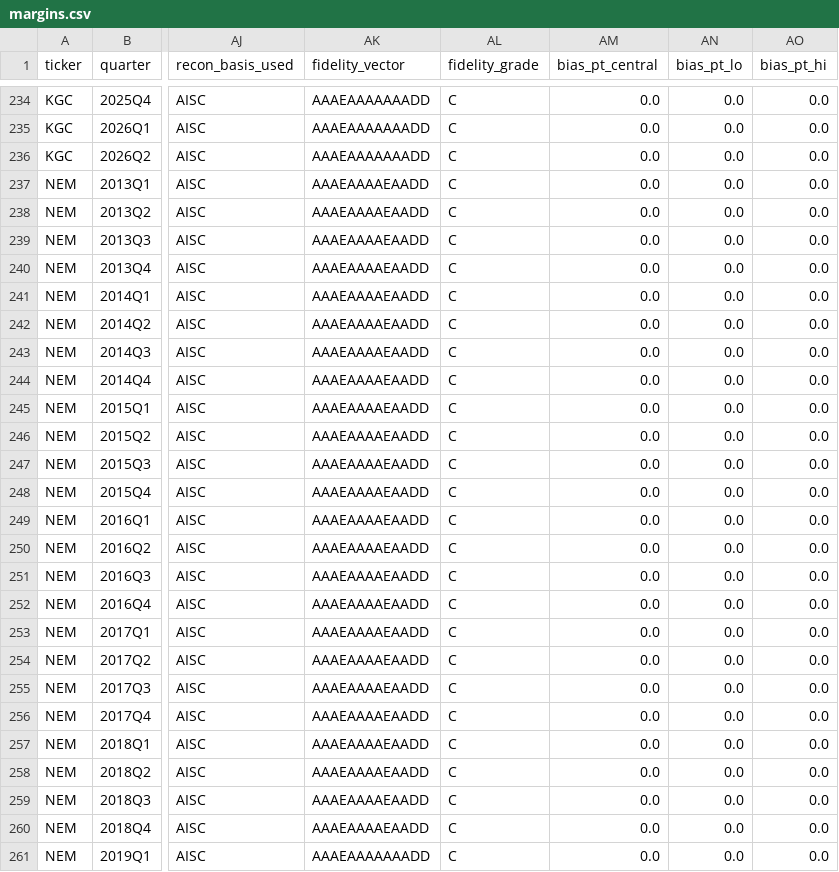
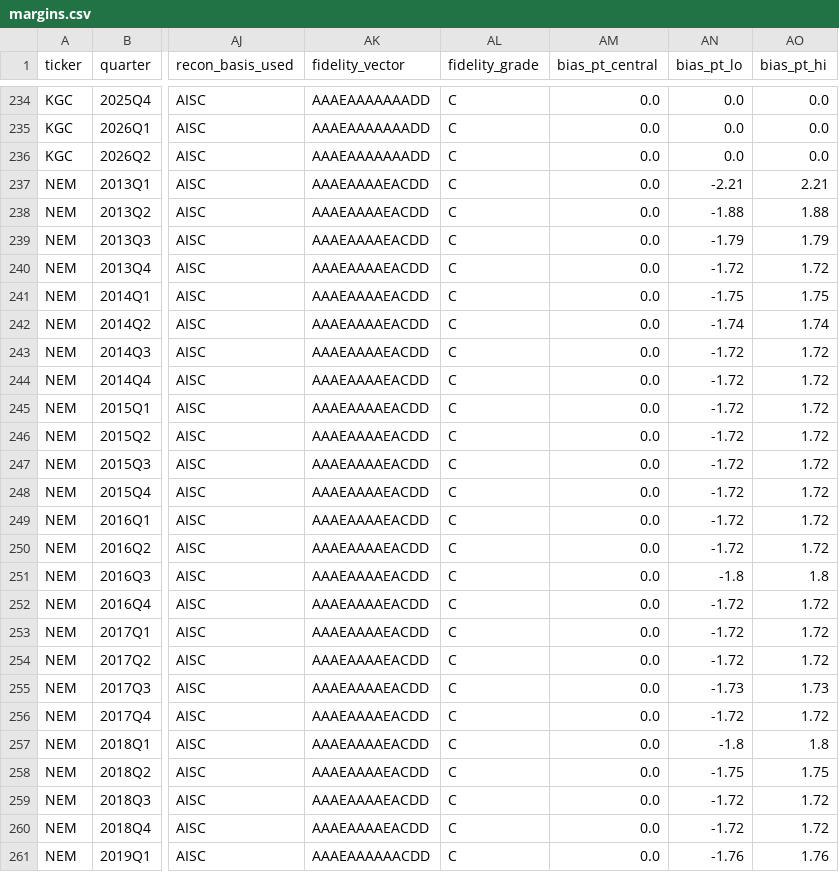
Before and after one commit to Whojohn/agents, a CSV file: data/final/margins.csv, drawn as a sheet; only a part is shown, gaps mark what is left out; the diff covers the shown part only; the diff names each change by its address in the sheet, - before the commit and + after, or states it on an @@ line.

```diff
--- a/data/final/margins.csv
+++ b/data/final/margins.csv
-AK237:AK260 (fidelity_vector): AAAEAAAAEAADD
+AK237:AK260 (fidelity_vector): AAAEAAAAEACDD
-AN237 (bias_pt_lo): 0.0
+AN237 (bias_pt_lo): -2.21
-AO237 (bias_pt_hi): 0.0
+AO237 (bias_pt_hi): 2.21
-AN238 (bias_pt_lo): 0.0
+AN238 (bias_pt_lo): -1.88
-AO238 (bias_pt_hi): 0.0
+AO238 (bias_pt_hi): 1.88
-AN239 (bias_pt_lo): 0.0
+AN239 (bias_pt_lo): -1.79
-AO239 (bias_pt_hi): 0.0
+AO239 (bias_pt_hi): 1.79
-AN240 (bias_pt_lo): 0.0
+AN240 (bias_pt_lo): -1.72
-AO240 (bias_pt_hi): 0.0
+AO240 (bias_pt_hi): 1.72
-AN241 (bias_pt_lo): 0.0
+AN241 (bias_pt_lo): -1.75
-AO241 (bias_pt_hi): 0.0
+AO241 (bias_pt_hi): 1.75
-AN242 (bias_pt_lo): 0.0
+AN242 (bias_pt_lo): -1.74
-AO242 (bias_pt_hi): 0.0
+AO242 (bias_pt_hi): 1.74
-AN243:AN250 (bias_pt_lo): 0.0
+AN243:AN250 (bias_pt_lo): -1.72
-AO243:AO250 (bias_pt_hi): 0.0
+AO243:AO250 (bias_pt_hi): 1.72
-AN251 (bias_pt_lo): 0.0
+AN251 (bias_pt_lo): -1.8
-AO251 (bias_pt_hi): 0.0
+AO251 (bias_pt_hi): 1.8
-AN252:AN254 (bias_pt_lo): 0.0
+AN252:AN254 (bias_pt_lo): -1.72
-AO252:AO254 (bias_pt_hi): 0.0
+AO252:AO254 (bias_pt_hi): 1.72
-AN255 (bias_pt_lo): 0.0
+AN255 (bias_pt_lo): -1.73
-AO255 (bias_pt_hi): 0.0
+AO255 (bias_pt_hi): 1.73
-AN256 (bias_pt_lo): 0.0
+AN256 (bias_pt_lo): -1.72
-AO256 (bias_pt_hi): 0.0
+AO256 (bias_pt_hi): 1.72
-AN257 (bias_pt_lo): 0.0
+AN257 (bias_pt_lo): -1.8
-AO257 (bias_pt_hi): 0.0
+AO257 (bias_pt_hi): 1.8
-AN258 (bias_pt_lo): 0.0
+AN258 (bias_pt_lo): -1.75
-AO258 (bias_pt_hi): 0.0
+AO258 (bias_pt_hi): 1.75
-AN259:AN260 (bias_pt_lo): 0.0
+AN259:AN260 (bias_pt_lo): -1.72
-AO259:AO260 (bias_pt_hi): 0.0
+AO259:AO260 (bias_pt_hi): 1.72
-AK261 (fidelity_vector): AAAEAAAAAAADD
+AK261 (fidelity_vector): AAAEAAAAAACDD
-AN261 (bias_pt_lo): 0.0
+AN261 (bias_pt_lo): -1.76
-AO261 (bias_pt_hi): 0.0
+AO261 (bias_pt_hi): 1.76
```
Also changed, not shown: 89 edited cells elsewhere in this file, data/final/trimmed_observations.csv, 3 other files.
